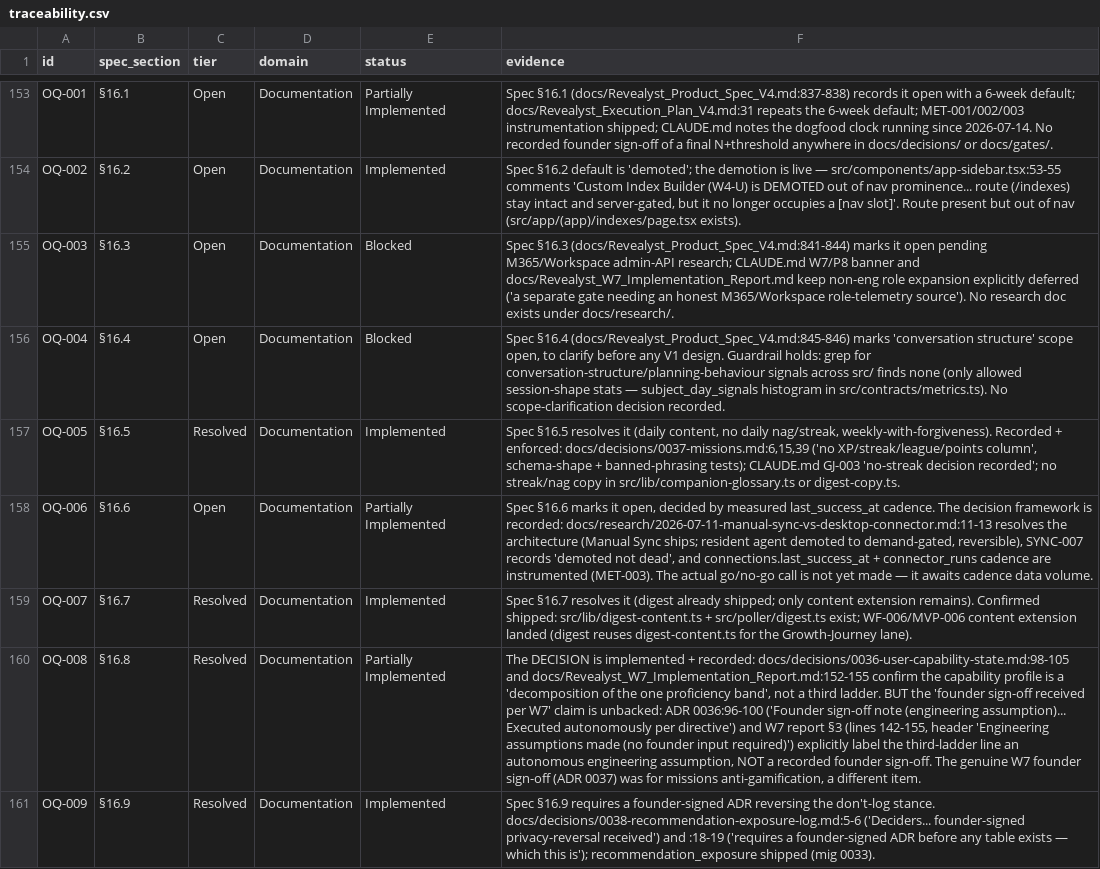
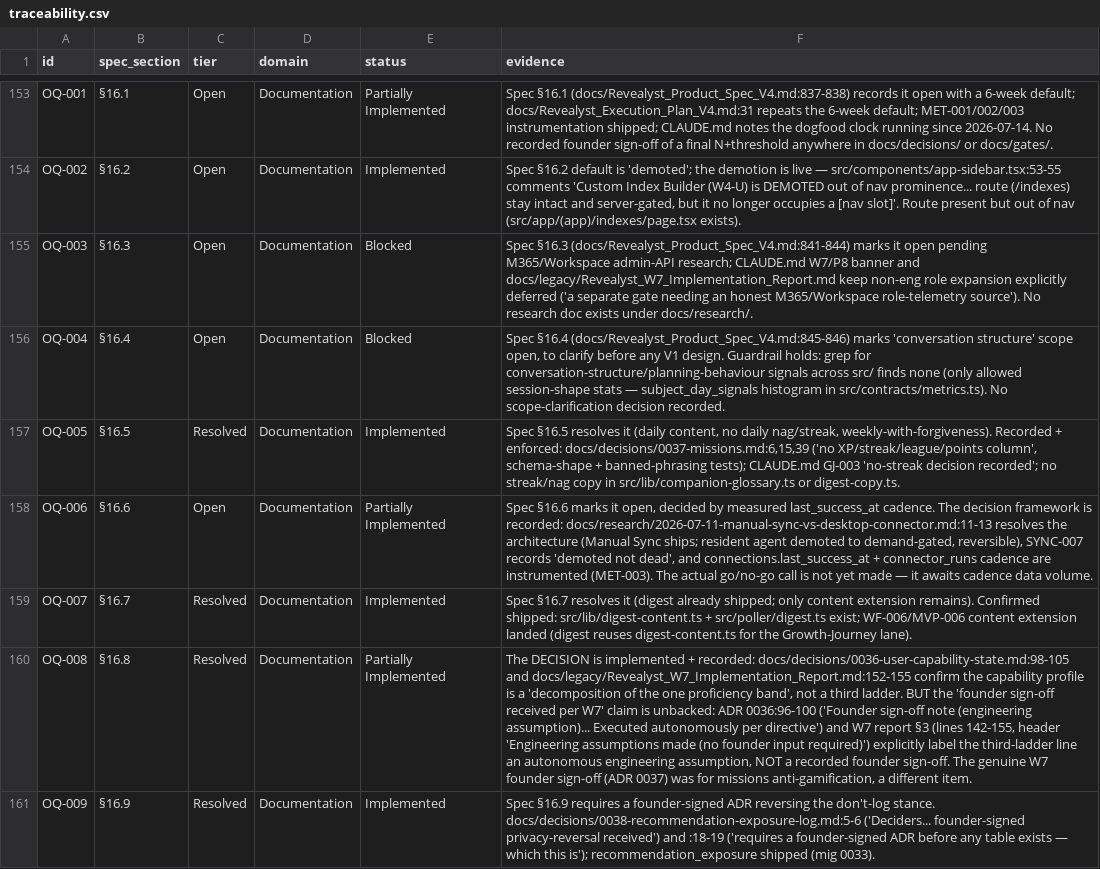
Before and after one commit to instashop-dev/revealyst, a CSV file: docs/legacy/product/traceability.csv (was docs/product/traceability.csv), drawn as a sheet; only a part is shown, gaps mark what is left out; the diff names each change by its address in the sheet, - before the commit and + after, or states it on an @@ line.

```diff
--- a/docs/product/traceability.csv
+++ b/docs/legacy/product/traceability.csv
-F155 (evidence): …banner and docs/Revealyst_W7_Implementation_Report.md keep non-eng…
+F155 (evidence): …banner and docs/legacy/Revealyst_W7_Implementation_Report.md keep non-eng…
-F160 (evidence): …docs/decisions/0036-user-capability-state.md:98-105 and docs/Revealyst_W7_Implementation_Report.md:152-155 confirm the…
+F160 (evidence): …docs/decisions/0036-user-capability-state.md:98-105 and docs/legacy/Revealyst_W7_Implementation_Report.md:152-155 confirm the…
```
Also changed, not shown: docs/product/tci-traceability.csv, 27 other files.
